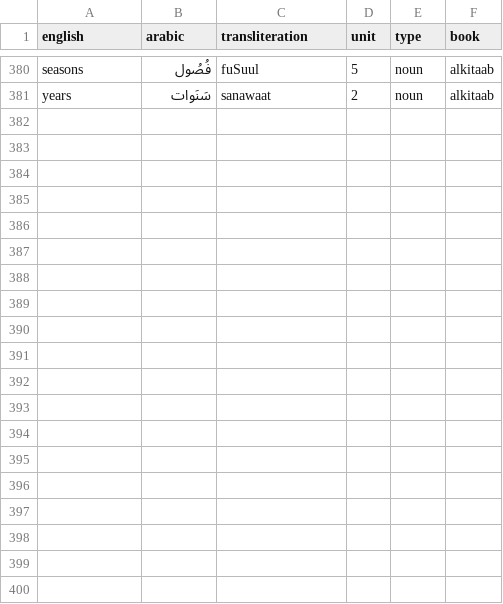
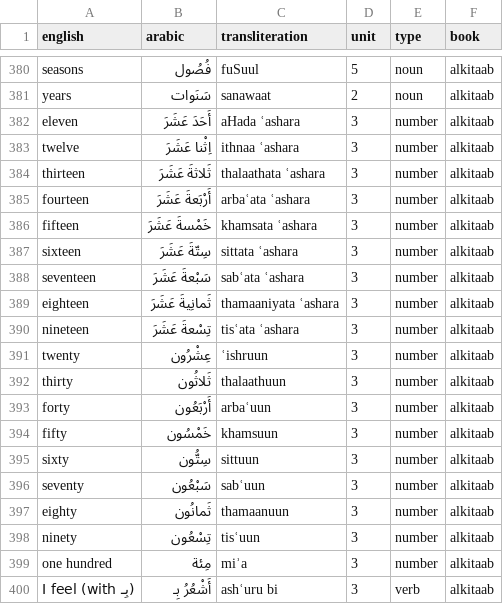
Before and after one commit to nicolasljulia/thisclassmakingmewannakms, a CSV file: reference/vocabulary.csv, drawn as a sheet; only a part is shown, gaps mark what is left out; the diff names each change by its address in the sheet, - before the commit and + after, or states it on an @@ line.

```diff
--- a/reference/vocabulary.csv
+++ b/reference/vocabulary.csv
+row 382: eleven | أَحَدَ عَشَرَ | aHada ʿashara | 3 | number | alkitaab
+row 383: twelve | اِثْنا عَشَرَ | ithnaa ʿashara | 3 | number | alkitaab
+row 384: thirteen | ثَلاثةَ عَشَرَ | thalaathata ʿashara | 3 | number | alkitaab
+row 385: fourteen | أَرْبَعةَ عَشَرَ | arbaʿata ʿashara | 3 | number | alkitaab
+row 386: fifteen | خَمْسةَ عَشَرَ | khamsata ʿashara | 3 | number | alkitaab
+row 387: sixteen | سِتّةَ عَشَرَ | sittata ʿashara | 3 | number | alkitaab
+row 388: seventeen | سَبْعةَ عَشَرَ | sabʿata ʿashara | 3 | number | alkitaab
+row 389: eighteen | ثَمانِيةَ عَشَرَ | thamaaniyata ʿashara | 3 | number | alkitaab
+row 390: nineteen | تِسْعةَ عَشَرَ | tisʿata ʿashara | 3 | number | alkitaab
+row 391: twenty | عِشْرُون | ʿishruun | 3 | number | alkitaab
+row 392: thirty | ثَلاثُون | thalaathuun | 3 | number | alkitaab
+row 393: forty | أَرْبَعُون | arbaʿuun | 3 | number | alkitaab
+row 394: fifty | خَمْسُون | khamsuun | 3 | number | alkitaab
+row 395: sixty | سِتُّون | sittuun | 3 | number | alkitaab
+row 396: seventy | سَبْعُون | sabʿuun | 3 | number | alkitaab
+row 397: eighty | ثَمانُون | thamaanuun | 3 | number | alkitaab
+row 398: ninety | تِسْعُون | tisʿuun | 3 | number | alkitaab
+row 399: one hundred | مِئة | miʾa | 3 | number | alkitaab
+row 400: I feel (with بِـ) | أَشْعُرُ بِـ | ashʿuru bi | 3 | verb | alkitaab
```
Also changed, not shown: 7 other files.
